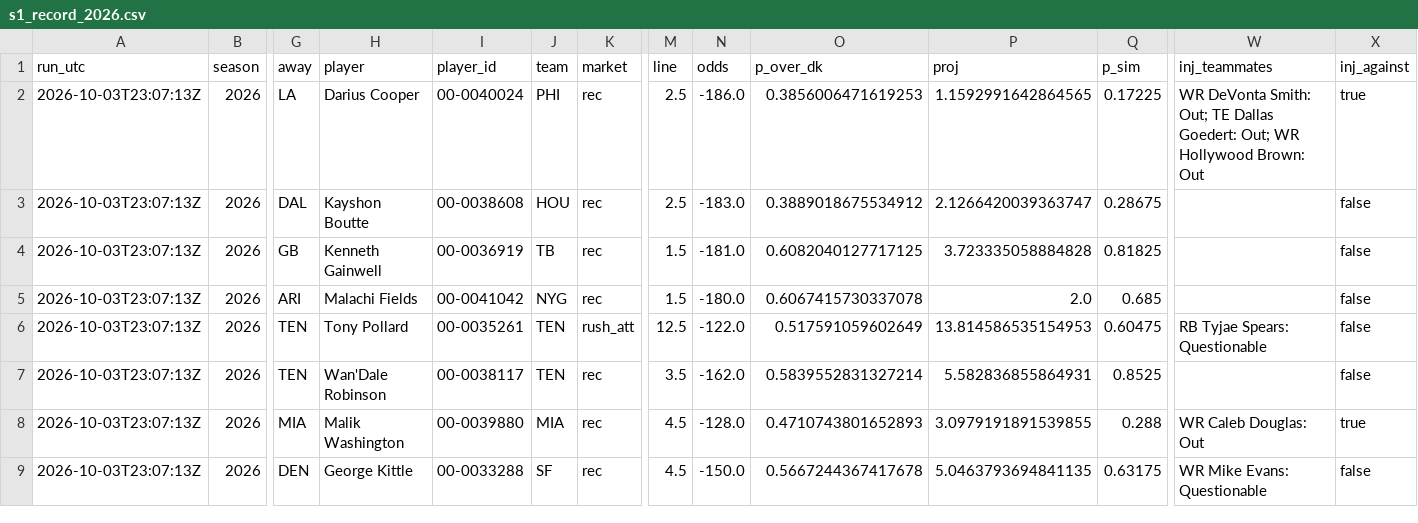
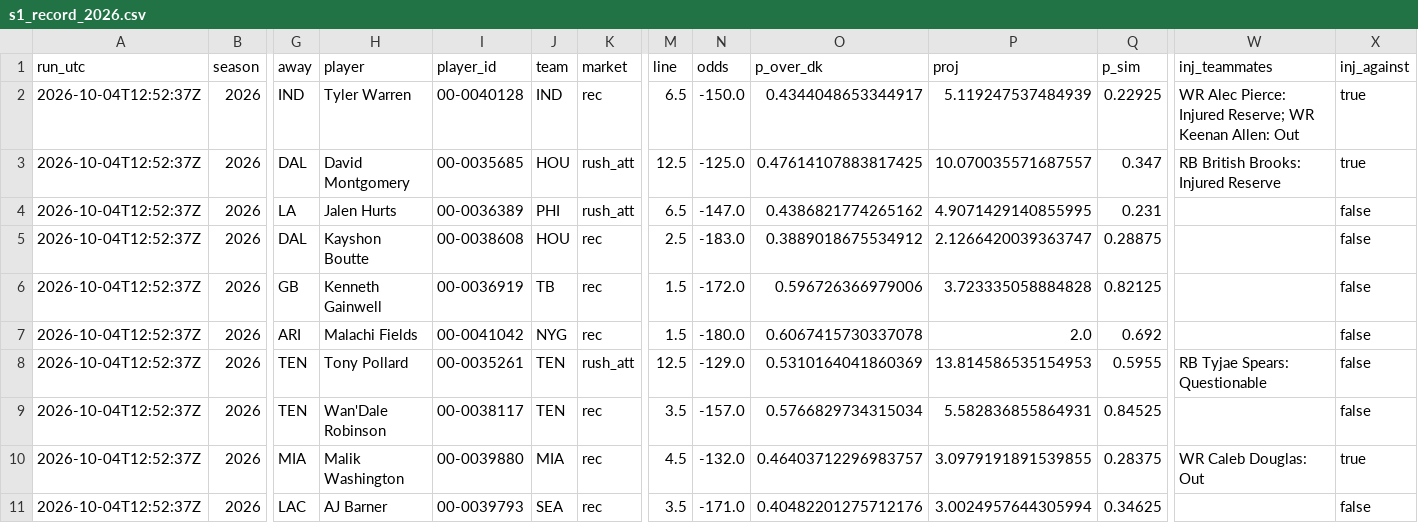
Before and after one commit to wbblanck/nfl-betting-model, a CSV file: data/live/s1_record_2026.csv, drawn as a sheet; only a part is shown, gaps mark what is left out; removed rows and columns are numbered as before the commit, all else as after; rows hold the shown columns only; the diff covers the shown part only; the diff names each change by its address in the sheet, - before the commit and + after, or states it on an @@ line.

```diff
--- a/data/live/s1_record_2026.csv
+++ b/data/live/s1_record_2026.csv
+row 2: 2026-10-04T12:52:37Z | 2026 | IND | Tyler Warren | 00-0040128 | IND | rec | 6.5 | -150.0 | 0.4344048653344917 | 5.119247537484939 | 0.22925 | WR Alec Pierce: Injured Reserve; WR Keenan Allen: Out | true
+row 3: 2026-10-04T12:52:37Z | 2026 | DAL | David Montgomery | 00-0035685 | HOU | rush_att | 12.5 | -125.0 | 0.47614107883817425 | 10.070035571687557 | 0.347 | RB British Brooks: Injured Reserve | true
-A4:A10 (run_utc): 2026-10-03T23:07:13Z
+A4:A10 (run_utc): 2026-10-04T12:52:37Z
-H4 (player): Darius Cooper
+H4 (player): Jalen Hurts
-I4 (player_id): 00-0040024
+I4 (player_id): 00-0036389
-K4 (market): rec
+K4 (market): rush_att
-M4 (line): 2.5
+M4 (line): 6.5
-N4 (odds): -186.0
+N4 (odds): -147.0
-O4 (p_over_dk): 0.3856006471619253
+O4 (p_over_dk): 0.4386821774265162
-P4 (proj): 1.1592991642864565
+P4 (proj): 4.9071429140855995
-Q4 (p_sim): 0.17225
+Q4 (p_sim): 0.231
-W4 (inj_teammates): WR DeVonta Smith: Out; TE Dallas Goedert: Out; WR Hollywood Brown: Out
+W4 (inj_teammates): (empty)
-X4 (inj_against): true
+X4 (inj_against): false
-Q5 (p_sim): 0.28675
+Q5 (p_sim): 0.28875
-N6 (odds): -181.0
+N6 (odds): -172.0
-O6 (p_over_dk): 0.6082040127717125
+O6 (p_over_dk): 0.596726366979006
-Q6 (p_sim): 0.81825
+Q6 (p_sim): 0.82125
-Q7 (p_sim): 0.685
+Q7 (p_sim): 0.692
-N8 (odds): -122.0
+N8 (odds): -129.0
-O8 (p_over_dk): 0.517591059602649
+O8 (p_over_dk): 0.5310164041860369
-Q8 (p_sim): 0.60475
+Q8 (p_sim): 0.5955
-N9 (odds): -162.0
+N9 (odds): -157.0
-O9 (p_over_dk): 0.5839552831327214
+O9 (p_over_dk): 0.5766829734315034
-Q9 (p_sim): 0.8525
+Q9 (p_sim): 0.84525
-N10 (odds): -128.0
+N10 (odds): -132.0
-O10 (p_over_dk): 0.4710743801652893
+O10 (p_over_dk): 0.46403712296983757
-Q10 (p_sim): 0.288
+Q10 (p_sim): 0.28375
-row 9: 2026-10-03T23:07:13Z | 2026 | DEN | George Kittle | 00-0033288 | SF | rec | 4.5 | -150.0 | 0.5667244367417678 | 5.0463793694841135 | 0.63175 | WR Mike Evans: Questionable | false
+row 11: 2026-10-04T12:52:37Z | 2026 | LAC | AJ Barner | 00-0039793 | SEA | rec | 3.5 | -171.0 | 0.40482201275712176 | 3.0024957644305994 | 0.34625 |  | false
```
Also changed, not shown: 2 added rows and 6 edited cells elsewhere in this file, data/live/s1_picks_2026.csv, data/live/s1_runs_2026.csv, 4 other files.
